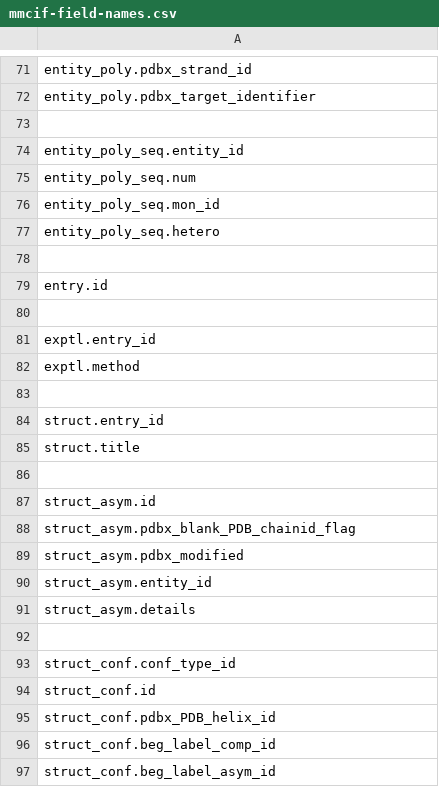
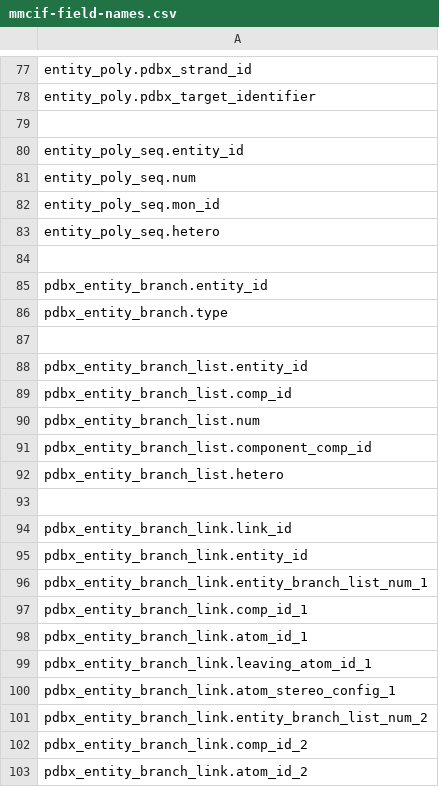
Before and after one commit to molstar/molstar, a CSV file: data/mmcif-field-names.csv, drawn as a sheet; only a part is shown, gaps mark what is left out; the shorter side is filled out with more unchanged rows; the diff covers the shown part only; the diff names each change by its address in the sheet, - before the commit and + after, or states it on an @@ line.

```diff
--- a/data/mmcif-field-names.csv
+++ b/data/mmcif-field-names.csv
+row 84: (empty)
+row 85: pdbx_entity_branch.entity_id
+row 86: pdbx_entity_branch.type
+row 87: (empty)
+row 88: pdbx_entity_branch_list.entity_id
+row 89: pdbx_entity_branch_list.comp_id
+row 90: pdbx_entity_branch_list.num
+row 91: pdbx_entity_branch_list.component_comp_id
+row 92: pdbx_entity_branch_list.hetero
+row 93: (empty)
+row 94: pdbx_entity_branch_link.link_id
+row 95: pdbx_entity_branch_link.entity_id
+row 96: pdbx_entity_branch_link.entity_branch_list_num_1
+row 97: pdbx_entity_branch_link.comp_id_1
+row 98: pdbx_entity_branch_link.atom_id_1
+row 99: pdbx_entity_branch_link.leaving_atom_id_1
+row 100: pdbx_entity_branch_link.atom_stereo_config_1
+row 101: pdbx_entity_branch_link.entity_branch_list_num_2
+row 102: pdbx_entity_branch_link.comp_id_2
+row 103: pdbx_entity_branch_link.atom_id_2
```
Also changed, not shown: 17 added rows elsewhere in this file, 3 other files.
